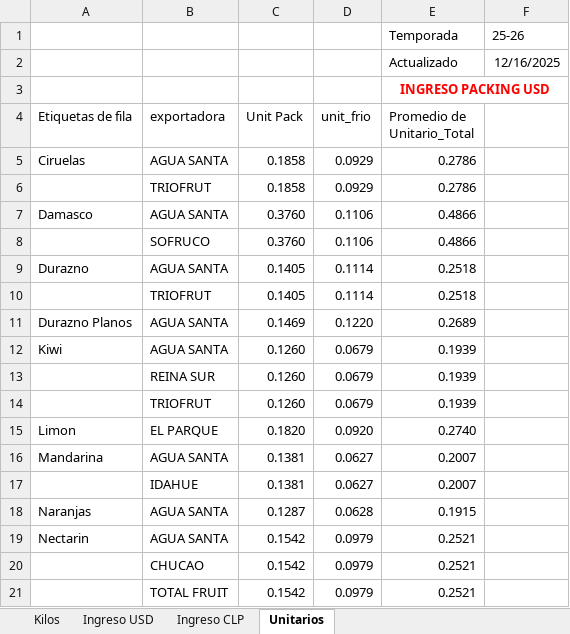
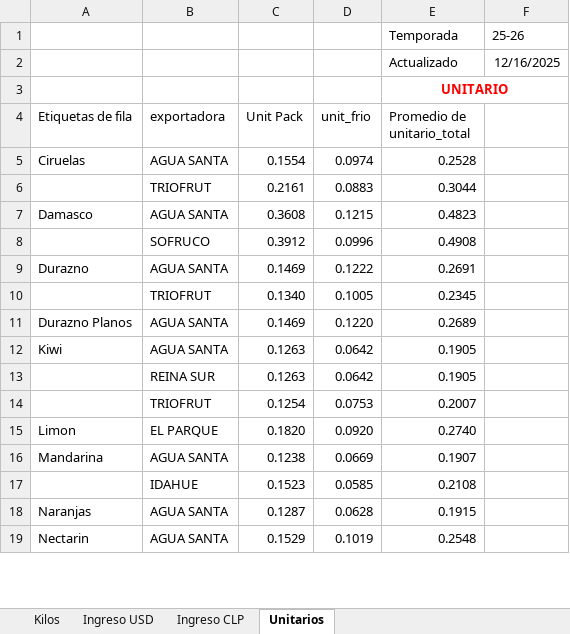
Before and after one commit to sarenasc/ppto_ingreso_up, an Excel workbook: Informe Dinamico/Ptto_Ingreso.xlsx, sheet Unitarios, drawn as a sheet; only a part is shown; values as stored, in another font and other column widths than the file's, no borders; removed rows and columns are numbered as before the commit, all else as after; the diff covers the shown part only; the diff names each change by its address in the sheet, - before the commit and + after, or states it on an @@ line.

```diff
--- a/Informe Dinamico/Ptto_Ingreso.xlsx (sheet Unitarios)
+++ b/Informe Dinamico/Ptto_Ingreso.xlsx (sheet Unitarios)
-E3 (Promedio de unitario_total): INGRESO PACKING USD
+E3 (Promedio de unitario_total): UNITARIO
-E4: Promedio de Unitario_Total
+E4: Promedio de unitario_total
-C5 (Unit Pack): 0.1858
+C5 (Unit Pack): 0.1554
-D5 (unit_frio): 0.0929
+D5 (unit_frio): 0.0974
-E5 (Promedio de unitario_total): 0.2786
+E5 (Promedio de unitario_total): 0.2528
-row 6:  | TRIOFRUT | 0.1858 | 0.0929 | 0.2786
+row 6:  | TRIOFRUT | 0.2161 | 0.0883 | 0.3044
-C7 (Unit Pack): 0.3760
+C7 (Unit Pack): 0.3608
-D7 (unit_frio): 0.1106
+D7 (unit_frio): 0.1215
-E7 (Promedio de unitario_total): 0.4866
+E7 (Promedio de unitario_total): 0.4823
-row 8:  | SOFRUCO | 0.3760 | 0.1106 | 0.4866
+row 8:  | SOFRUCO | 0.3912 | 0.0996 | 0.4908
-C9 (Unit Pack): 0.1405
+C9 (Unit Pack): 0.1469
-D9 (unit_frio): 0.1114
+D9 (unit_frio): 0.1222
-E9 (Promedio de unitario_total): 0.2518
+E9 (Promedio de unitario_total): 0.2691
-row 10:  | TRIOFRUT | 0.1405 | 0.1114 | 0.2518
+row 10:  | TRIOFRUT | 0.1340 | 0.1005 | 0.2345
-C12 (Unit Pack): 0.1260
+C12 (Unit Pack): 0.1263
-D12 (unit_frio): 0.0679
+D12 (unit_frio): 0.0642
-E12 (Promedio de unitario_total): 0.1939
+E12 (Promedio de unitario_total): 0.1905
-row 13:  | REINA SUR | 0.1260 | 0.0679 | 0.1939
-row 14:  | TRIOFRUT | 0.1260 | 0.0679 | 0.1939
+row 13:  | REINA SUR | 0.1263 | 0.0642 | 0.1905
+row 14:  | TRIOFRUT | 0.1254 | 0.0753 | 0.2007
-C16 (Unit Pack): 0.1381
+C16 (Unit Pack): 0.1238
-D16 (unit_frio): 0.0627
+D16 (unit_frio): 0.0669
-E16 (Promedio de unitario_total): 0.2007
+E16 (Promedio de unitario_total): 0.1907
-row 17:  | IDAHUE | 0.1381 | 0.0627 | 0.2007
+row 17:  | IDAHUE | 0.1523 | 0.0585 | 0.2108
-C19 (Unit Pack): 0.1542
+C19 (Unit Pack): 0.1529
-D19 (unit_frio): 0.0979
+D19 (unit_frio): 0.1019
-E19 (Promedio de unitario_total): 0.2521
+E19 (Promedio de unitario_total): 0.2548
-row 20:  | CHUCAO | 0.1542 | 0.0979 | 0.2521
-row 21:  | TOTAL FRUIT | 0.1542 | 0.0979 | 0.2521
```
Also changed, not shown: 5 added rows, 3 removed rows and 3 edited cells elsewhere in this sheet, sheet Ingreso CLP, sheet Kilos, sheet Ingreso USD, 11 other files.
